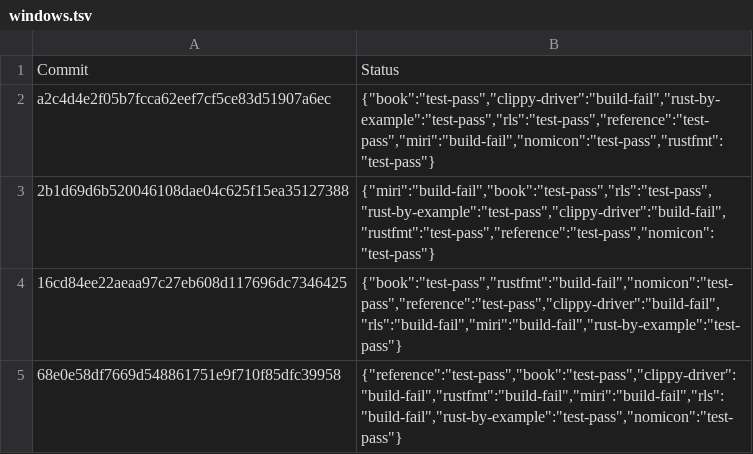
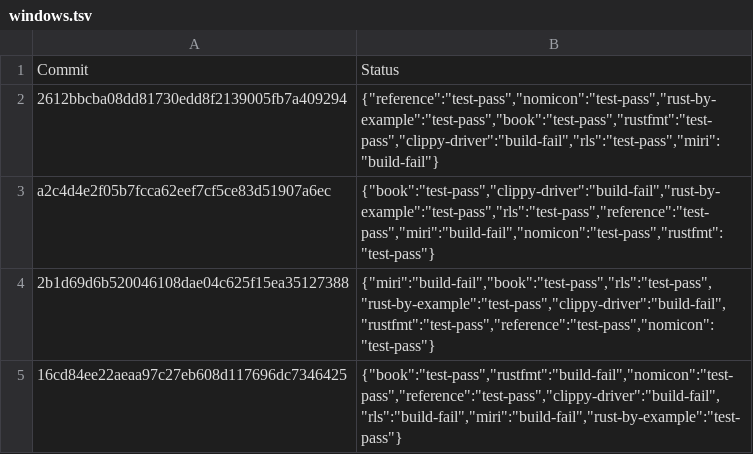
Before and after one commit to rust-lang-nursery/rust-toolstate, a TSV file: history/windows.tsv, drawn as a sheet; only a part is shown; the shorter side is filled out with more unchanged rows.

Commit message:
(windows CI update)

```diff
--- a/history/windows.tsv
+++ b/history/windows.tsv
@@ -1,2 +1,3 @@
 Commit	Status
+2612bbcba08dd81730edd8f2139005fb7a409294	{"reference":"test-pass","nomicon":"test-pass","rust-by-example":"test-pass","book":"test-pass","rustfmt":"test-pass","clippy-driver":"build-fail","rls":"test-pass","miri":"build-fail"}
 a2c4d4e2f05b7fcca62eef7cf5ce83d51907a6ec	{"book":"test-pass","clippy-driver":"build-fail","rust-by-example":"test-pass","rls":"test-pass","reference":"test-pass","miri":"build-fail","nomicon":"test-pass","rustfmt":"test-pass"}
```
